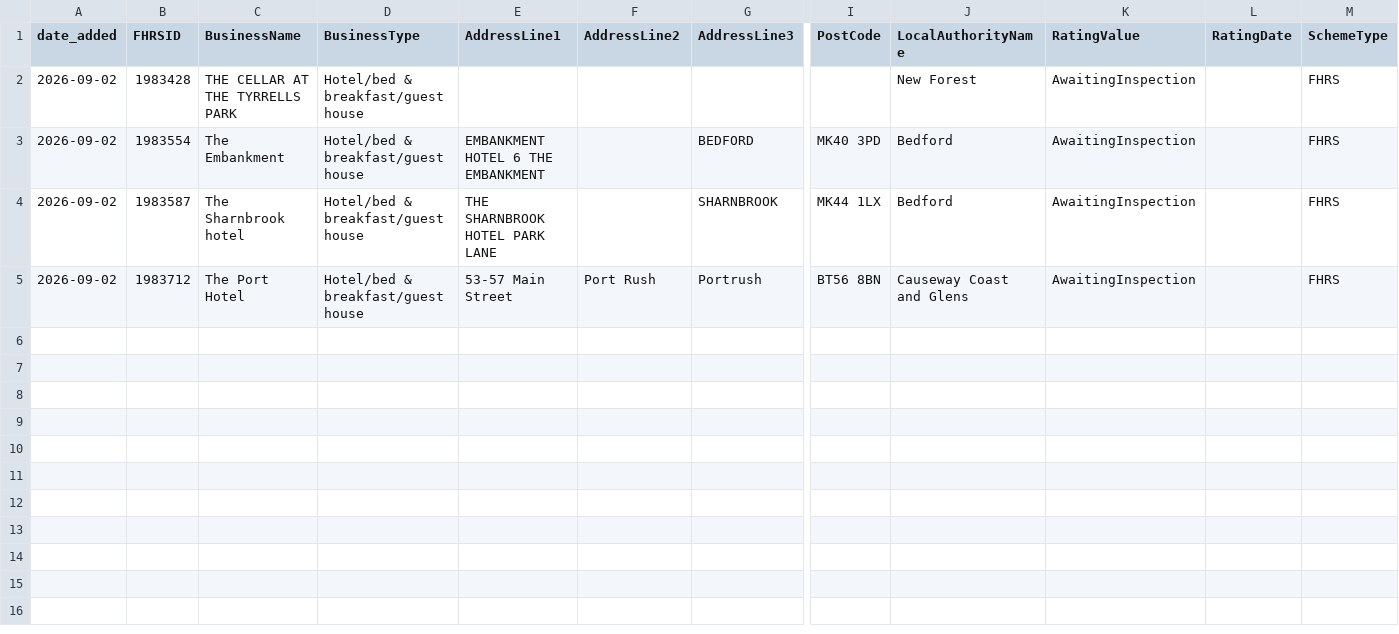
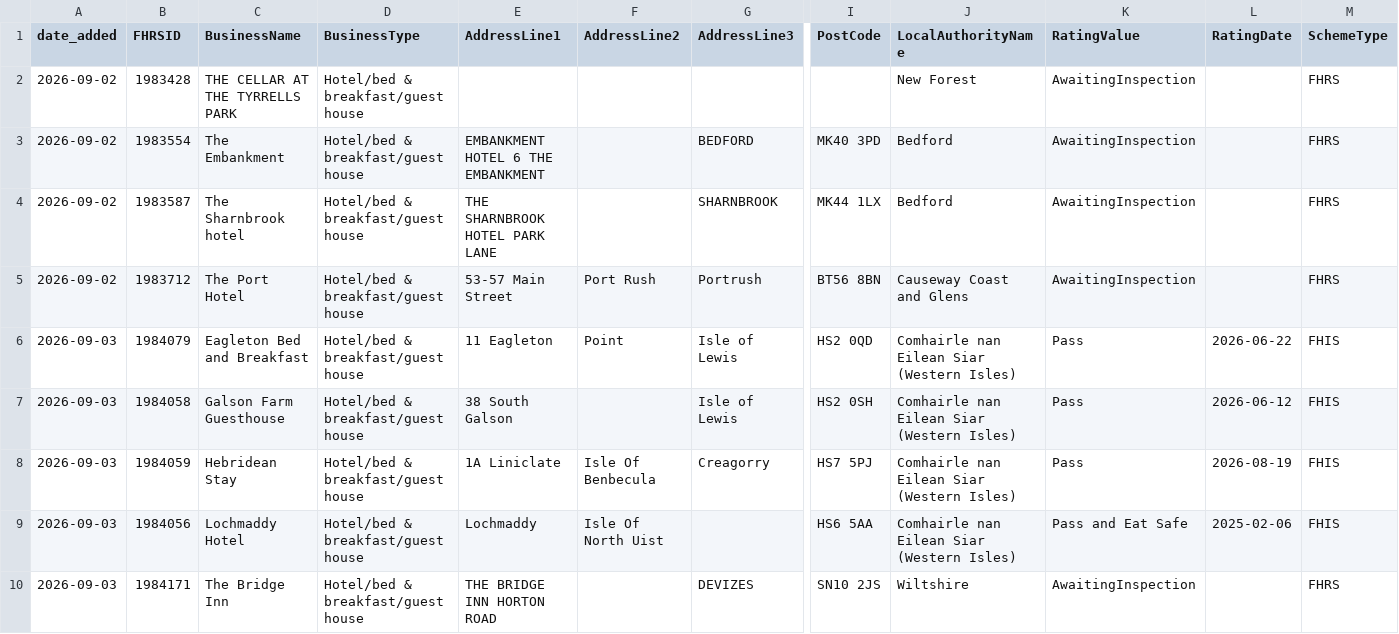
Before and after one commit to AP-Dev-Tools/independent-food-business-pulse, a CSV file: data/cumulative/HOTEL/2026-09.csv, drawn as a sheet; only a part is shown, gaps mark what is left out; rows hold the shown columns only; the diff covers the shown part only; the diff names each change by its address in the sheet, - before the commit and + after, or states it on an @@ line.

```diff
--- a/data/cumulative/HOTEL/2026-09.csv
+++ b/data/cumulative/HOTEL/2026-09.csv
+row 6: 2026-09-03 | 1984079 | Eagleton Bed and Breakfast | Hotel/bed & breakfast/guest house | 11 Eagleton | Point | Isle of Lewis | HS2 0QD | Comhairle nan Eilean Siar (Western Isles) | Pass | 2026-06-22 | FHIS
+row 7: 2026-09-03 | 1984058 | Galson Farm Guesthouse | Hotel/bed & breakfast/guest house | 38 South Galson |  | Isle of Lewis | HS2 0SH | Comhairle nan Eilean Siar (Western Isles) | Pass | 2026-06-12 | FHIS
+row 8: 2026-09-03 | 1984059 | Hebridean Stay | Hotel/bed & breakfast/guest house | 1A Liniclate | Isle Of Benbecula | Creagorry | HS7 5PJ | Comhairle nan Eilean Siar (Western Isles) | Pass | 2026-08-19 | FHIS
+row 9: 2026-09-03 | 1984056 | Lochmaddy Hotel | Hotel/bed & breakfast/guest house | Lochmaddy | Isle Of North Uist |  | HS6 5AA | Comhairle nan Eilean Siar (Western Isles) | Pass and Eat Safe | 2025-02-06 | FHIS
+row 10: 2026-09-03 | 1984171 | The Bridge Inn | Hotel/bed & breakfast/guest house | THE BRIDGE INN HORTON ROAD |  | DEVIZES | SN10 2JS | Wiltshire | AwaitingInspection |  | FHRS
```
Also changed, not shown: 5 added rows elsewhere in this file, data/cumulative/PUB_BAR/2026-09.csv, 12 other files.
